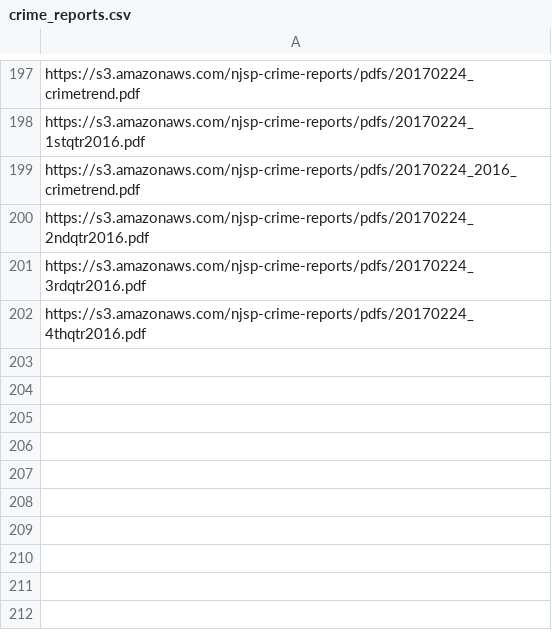
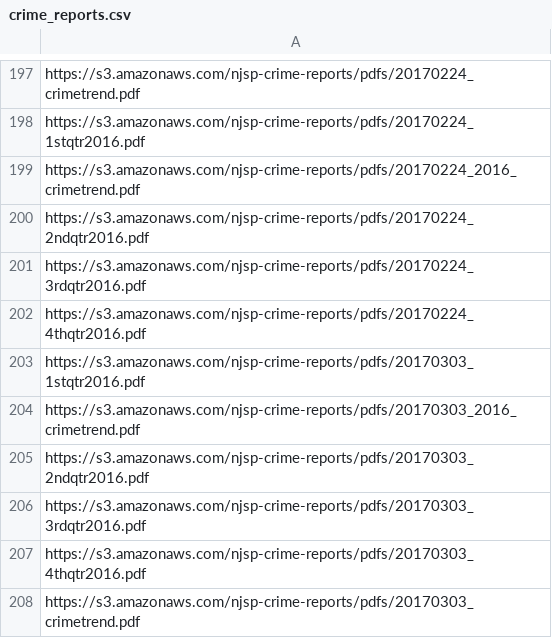
Before and after one commit to HackJersey/hackjersey.com, a CSV file: data/pdfs/crime_reports.csv, drawn as a sheet; only a part is shown, gaps mark what is left out.

Commit message:
march 3 update

```diff
--- a/data/pdfs/crime_reports.csv
+++ b/data/pdfs/crime_reports.csv
@@ -202 +202,7 @@ https://s3.amazonaws.com/njsp-crime-reports/pdfs/20170224_3rdqtr2016.pdf
 https://s3.amazonaws.com/njsp-crime-reports/pdfs/20170224_4thqtr2016.pdf
+https://s3.amazonaws.com/njsp-crime-reports/pdfs/20170303_1stqtr2016.pdf
+https://s3.amazonaws.com/njsp-crime-reports/pdfs/20170303_2016_crimetrend.pdf
+https://s3.amazonaws.com/njsp-crime-reports/pdfs/20170303_2ndqtr2016.pdf
+https://s3.amazonaws.com/njsp-crime-reports/pdfs/20170303_3rdqtr2016.pdf
+https://s3.amazonaws.com/njsp-crime-reports/pdfs/20170303_4thqtr2016.pdf
+https://s3.amazonaws.com/njsp-crime-reports/pdfs/20170303_crimetrend.pdf
```
